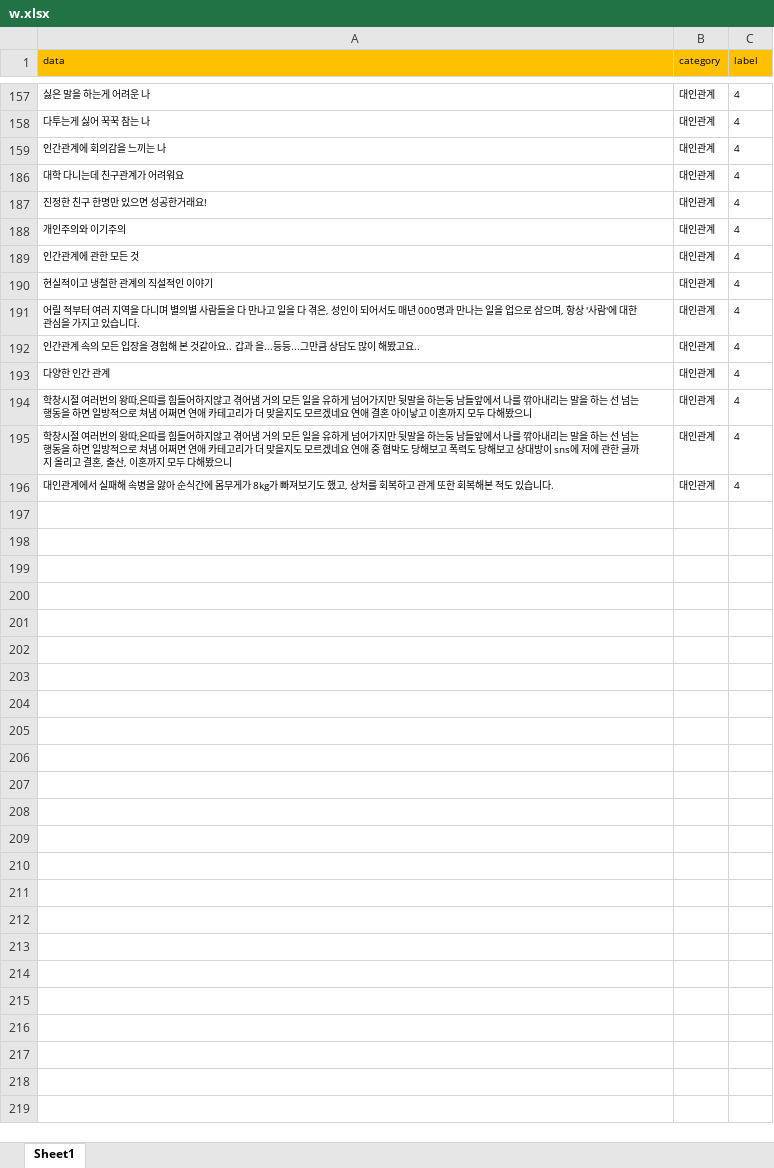
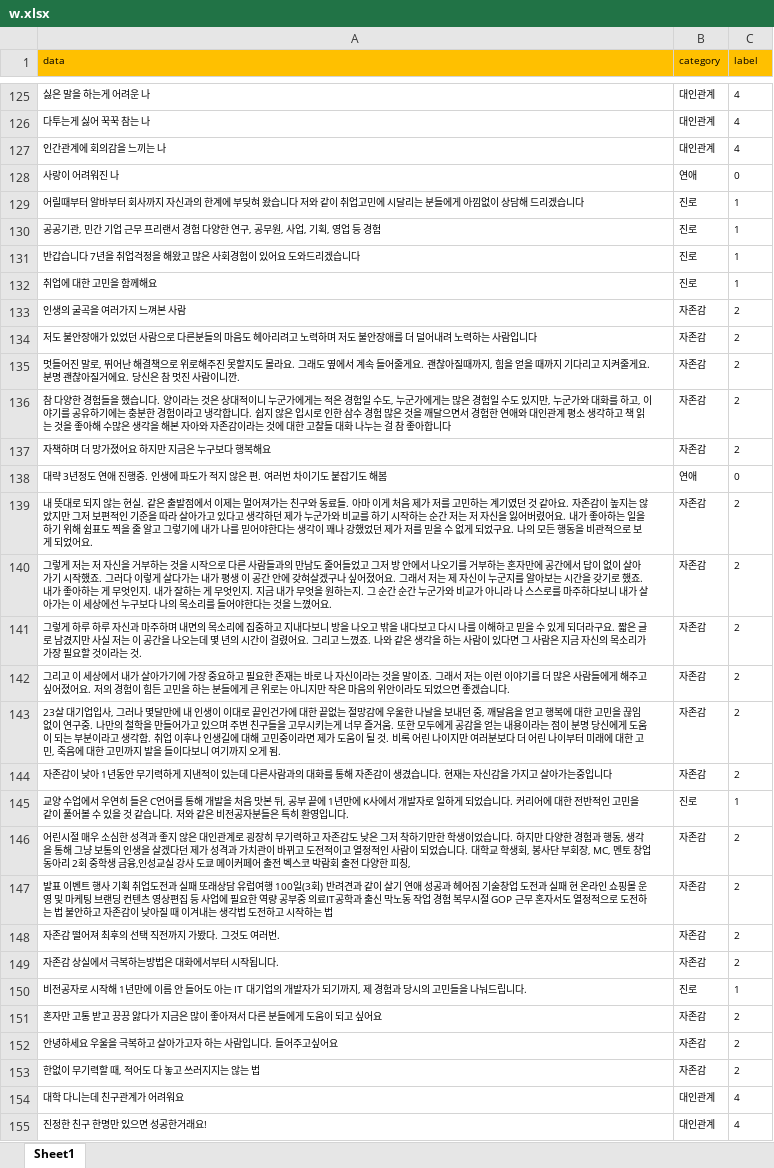
Before and after one commit to PURESum/PURESum-Server, an Excel workbook: flaskTest/flaskTest/w.xlsx, sheet Sheet1, drawn as a sheet; only a part is shown, gaps mark what is left out; the shorter side is filled out with more unchanged rows; values as stored, in another font and other column widths than the file's, no borders; the diff covers the shown part only; the diff names each change by its address in the sheet, - before the commit and + after, or states it on an @@ line.

```diff
--- a/flaskTest/flaskTest/w.xlsx (sheet Sheet1)
+++ b/flaskTest/flaskTest/w.xlsx (sheet Sheet1)
@@ row 128 unhidden: 사랑이 어려워진 나 | 연애 | 0 @@
@@ row 129 unhidden: 어릴때부터 알바부터 회사까지 자신과의 한계에 부딪혀 왔습니다 저와 같이 취업고민에 시달리는 분들에게 아낌없이 상담해 드리겠습니다 | 진로 | 1 @@
@@ row 130 unhidden: 공공기관, 민간 기업 근무 프리랜서 경험 다양한 연구, 공무원, 사업, 기획, 영업 등 경험 | 진로 | 1 @@
@@ row 131 unhidden: 반갑습니다 7년을 취업걱정을 해왔고 많은 사회경험이 있어요 도와드리겠습니다 | 진로 | 1 @@
@@ row 132 unhidden: 취업에 대한 고민을 함께해요 | 진로 | 1 @@
@@ row 133 unhidden: 인생의 굴곡을 여러가지 느껴본 사람 | 자존감 | 2 @@
@@ row 134 unhidden: 저도 불안장애가 있었던 사람으로 다른분들의 마음도 헤아리려고 노력하며 저도 불안장애를 더 덜어내려 노력하는 사람입니다 | 자존감 | 2 @@
@@ row 135 unhidden: 멋들어진 말로, 뛰어난 해결책으로 위로해주진 못할지도 몰라요. 그래도 옆에서 계속 들어줄게요. 괜찮아질때까지, 힘을 얻을 때까지 기다리고 지켜줄게요. 분명 괜찮아질거에요. 당신은 참 멋진 사람이니깐. | 자존감 | 2 @@
@@ row 136 unhidden: 참 다양한 경험들을 했습니다. 양이라는 것은 상대적이니 누군가에게는 적은 경험일 수도, 누군가에게는 많은 경험일 수도 있지만, 누군가와 대화를 하고, 이야기를 공유하기에는 충분한 경험이라고 냉각합니다. 쉽지 않은 입시로 인한 삼수 경험 많은 것을 깨달으면서 경험한 연애와 대인관계 평소 생각하고 책 읽는 것을 좋아해 수많은 생각을 해본 자아와 자존감이라는 것에 대한 고찰들 대화 나누는 걸 참 좋아합니다 | 자존감 | 2 @@
@@ row 137 unhidden: 자책하며 더 망가졌어요 하지만 지금은 누구보다 행복해요 | 자존감 | 2 @@
@@ row 138 unhidden: 대략 3년정도 연애 진행중. 인생에 파도가 적지 않은 편. 여러번 차이기도 붙잡기도 해봄 | 연애 | 0 @@
@@ row 139 unhidden: 내 뜻대로 되지 않는 현실. 같은 출발점에서 이제는 멀어져가는 친구와 동료들. 아마 이게 처음 제가 저를 고민하는 계기였던 것 같아요. 자존감이 높지는 않았지만 그저 보편적인 기준을 따라 살아가고 있다고 생각하던 제가 누군가와 비교를 하기 시작하는 순간 저는 저 자신을 잃어버렸어요. 내가 좋아하는 일을 하기 위해 쉼표도 찍을 줄 알고 그렇기에 내가 나를 믿어야한다는 생각이 꽤나 강했었던 제가 저를 믿을 수 없게 되었구요. 나의 모든 행동을 비관적으로 보게 되었어요. | 자존감 | 2 @@
@@ row 140 unhidden: 그렇게 저는 저 자신을 거부하는 것을 시작으로 다른 사람들과의 만남도 줄어들었고 그저 방 안에서 나오기를 거부하는 혼자만에 공간에서 답이 없이 살아가기 시작했죠. 그러다 이렇게 살다가는 내가 평생 이 공간 안에 갖혀살겠구나 싶어졌어요. 그래서 저는 제 자신이 누군지를 알아보는 시간을 갖기로 했죠. 내가 좋아하는 게 무엇인지. 내가 잘하는 게 무엇인지. 지금 내가 무엇을 원하는지. 그 순간 순간 누군가와 비교가 아니라 나 스스로를 마주하다보니 내가 살아가는 이 세상에선 누구보다 나의 목소리를 들어야한다는 것을 느꼈어요. | 자존감 | 2 @@
@@ row 141 unhidden: 그렇게 하루 하루 자신과 마주하며 내면의 목소리에 집중하고 지내다보니 방을 나오고 밖을 내다보고 다시 나를 이해하고 믿을 수 있게 되더라구요. 짧은 글로 남겼지만 사실 저는 이 공간을 나오는데 몇 년의 시간이 걸렸어요. 그리고 느꼈죠. 나와 같은 생각을 하는 사람이 있다면 그 사람은 지금 자신의 목소리가 가장 필요할 것이라는 것. | 자존감 | 2 @@
@@ row 142 unhidden: 그리고 이 세상에서 내가 살아가기에 가장 중요하고 필요한 존재는 바로 나 자신이라는 것을 말이죠. 그래서 저는 이런 이야기를 더 많은 사람들에게 해주고 싶어졌어요. 저의 경험이 힘든 고민을 하는 분들에게 큰 위로는 아니지만 작은 마음의 위안이라도 되었으면 좋겠습니다. | 자존감 | 2 @@
@@ row 143 unhidden: 23살 대기업입사, 그러나 몇달만에 내 인생이 이대로 끝인건가에 대한 끝없는 절망감에 우울한 나날을 보내던 중, 깨달음을 얻고 행복에 대한 고민을 끊임없이 연구중. 나만의 철학을 만들어가고 있으며 주변 친구들을 고무시키는게 너무 즐거움. 또한 모두에게 공감을 얻는 내용이라는 점이 분명 당신에게 도움이 되는 부분이라고 생각함. 취업 이후나 인생길에 대해 고민중이라면 제가 도움이 될 것. 비록 어린 나이지만 여러분보다 더 어린 나이부터 미래에 대한 고민, 죽음에 대한 고민까지 발을 들이다보니 여기까지 오게 됨. | 자존감 | 2 @@
@@ row 144 unhidden: 자존감이 낮아 1년동안 무기력하게 지낸적이 있는데 다른사람과의 대화를 통해 자존감이 생겼습니다. 현재는 자신감을 가지고 살아가는중입니다 | 자존감 | 2 @@
@@ row 145 unhidden: 교양 수업에서 우연히 들은 C언어를 통해 개발을 처음 맛본 뒤, 공부 끝에 1년만에 K사에서 개발자로 일하게 되었습니다. 커리어에 대한 전반적인 고민을 같이 풀어볼 수 있을 것 같습니다. 저와 같은 비전공자분들은 특히 환영입니다. | 진로 | 1 @@
@@ row 146 unhidden: 어린시절 매우 소심한 성격과 좋지 않은 대인관계로 굉장히 무기력하고 자존감도 낮은 그저 착하기만한 학생이었습니다. 하지만 다양한 경험과 행동, 생각을 통해 그냥 보통의 인생을 살겠다던 제가 성격과 가치관이 바뀌고 도전적이고 열정적인 사람이 되었습니다. 대학교 학생회, 봉사단 부회장, MC, 멘토 창업동아리 2회 중학생 금융,인성교실 강사 도쿄 메이커페어 출전 벡스코 박람회 출전 다양한 피칭, | 자존감 | 2 @@
@@ row 147 unhidden: 발표 이벤트 행사 기획 취업도전과 실패 또래상담 유럽여행 100일(3회) 반려견과 같이 살기 연애 성공과 헤어짐 기술창업 도전과 실패 현 온라인 쇼핑몰 운영 및 마케팅 브랜딩 컨텐츠 영상편집 등 사업에 필요한 역량 공부중 의료IT공학과 출신 막노동 작업 경험 복무시절 GOP 근무 혼자서도 열정적으로 도전하는 법 불안하고 자존감이 낮아질 때 이겨내는 생각법 도전하고 시작하는 법 | 자존감 | 2 @@
@@ row 148 unhidden: 자존감 떨어져 최후의 선택 직전까지 가봤다. 그것도 여러번. | 자존감 | 2 @@
@@ row 149 unhidden: 자존감 상실에서 극복하는방법은 대화에서부터 시작됩니다. | 자존감 | 2 @@
@@ row 150 unhidden: 비전공자로 시작해 1년만에 이름 안 들어도 아는 IT 대기업의 개발자가 되기까지, 제 경험과 당시의 고민들을 나눠드립니다. | 진로 | 1 @@
@@ row 151 unhidden: 혼자만 고통 받고 끙끙 앓다가 지금은 많이 좋아져서 다른 분들에게 도움이 되고 싶어요 | 자존감 | 2 @@
@@ row 152 unhidden: 안녕하세요 우울을 극복하고 살아가고자 하는 사람입니다. 들어주고싶어요 | 자존감 | 2 @@
@@ row 153 unhidden: 한없이 무기력할 때, 적어도 다 놓고 쓰러지지는 않는 법 | 자존감 | 2 @@
```
Also changed, not shown: 6 removed rows and 198 hidden or unhidden rows elsewhere in this sheet, hidden cells, 9 other files.
